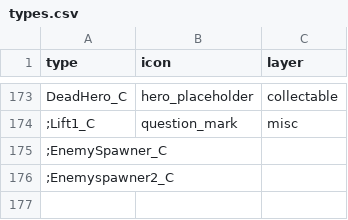
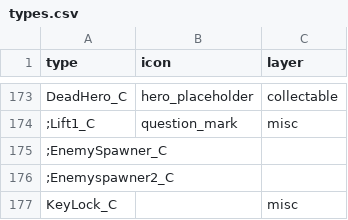
Before and after one commit to joric/supraland, a CSV file: data/types.csv, drawn as a sheet; only a part is shown, gaps mark what is left out; the diff names each change by its address in the sheet, - before the commit and + after, or states it on an @@ line.

Commit message:
Added KeyLock_C

```diff
--- a/data/types.csv
+++ b/data/types.csv
+row 177: KeyLock_C |  | misc
```
Also changed, not shown: 4 other files.
